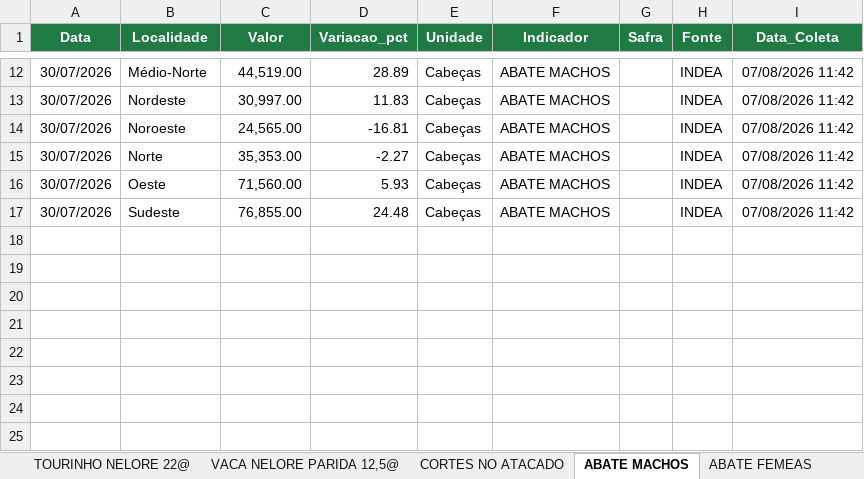
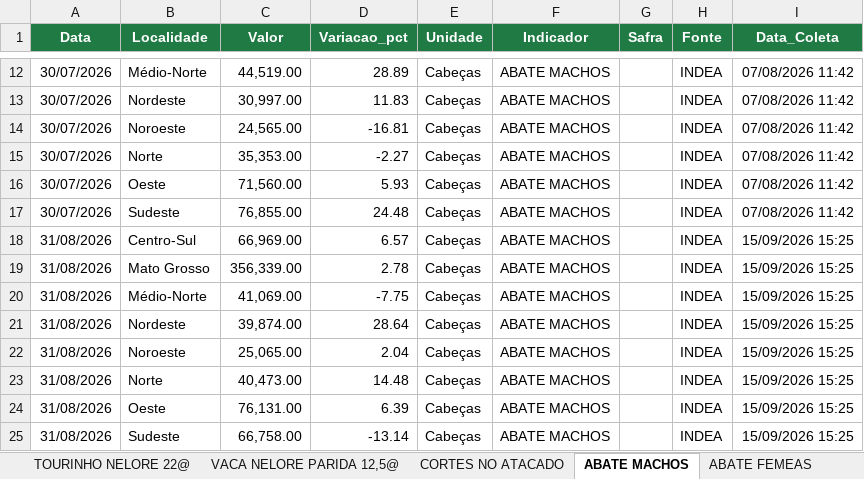
Before and after one commit to fiorott/bot-imea, an Excel workbook: dados/imea_boi.xlsx, sheet ABATE MACHOS, drawn as a sheet; only a part is shown, gaps mark what is left out; values as stored, in another font and other column widths than the file's, no borders; table styles not drawn; the diff names each change by its address in the sheet, - before the commit and + after, or states it on an @@ line.

```diff
--- a/dados/imea_boi.xlsx (sheet ABATE MACHOS)
+++ b/dados/imea_boi.xlsx (sheet ABATE MACHOS)
+row 18: 31/08/2026 | Centro-Sul | 66,969.00 | 6.57 | Cabeças | ABATE MACHOS |  | INDEA | 15/09/2026 15:25
+row 19: 31/08/2026 | Mato Grosso | 356,339.00 | 2.78 | Cabeças | ABATE MACHOS |  | INDEA | 15/09/2026 15:25
+row 20: 31/08/2026 | Médio-Norte | 41,069.00 | -7.75 | Cabeças | ABATE MACHOS |  | INDEA | 15/09/2026 15:25
+row 21: 31/08/2026 | Nordeste | 39,874.00 | 28.64 | Cabeças | ABATE MACHOS |  | INDEA | 15/09/2026 15:25
+row 22: 31/08/2026 | Noroeste | 25,065.00 | 2.04 | Cabeças | ABATE MACHOS |  | INDEA | 15/09/2026 15:25
+row 23: 31/08/2026 | Norte | 40,473.00 | 14.48 | Cabeças | ABATE MACHOS |  | INDEA | 15/09/2026 15:25
+row 24: 31/08/2026 | Oeste | 76,131.00 | 6.39 | Cabeças | ABATE MACHOS |  | INDEA | 15/09/2026 15:25
+row 25: 31/08/2026 | Sudeste | 66,758.00 | -13.14 | Cabeças | ABATE MACHOS |  | INDEA | 15/09/2026 15:25
```
Also changed, not shown: sheet VACA GORDA A PRAZO, sheet BOI GORDO A PRAZO, sheet BOI GORDO A VISTA, sheet VACA GORDA A VISTA, sheet ABATE FEMEAS, sheet UTL CAP FRIGORIFICA - TOTAL, 1 more sheet, 1 other file.
